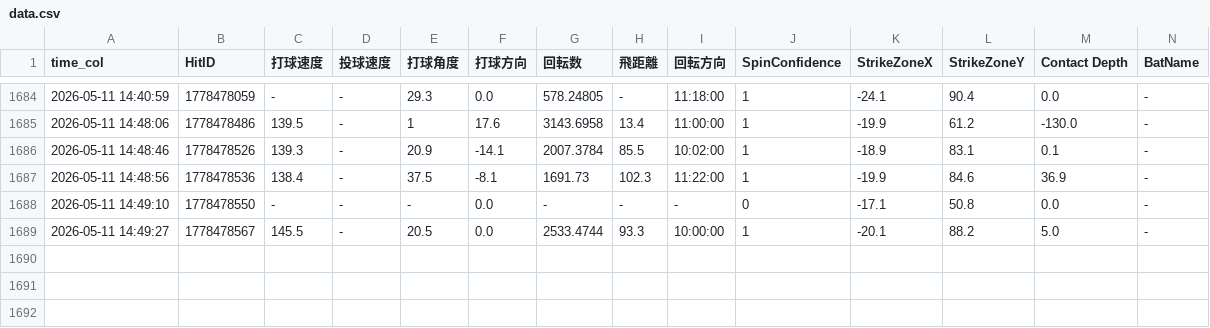
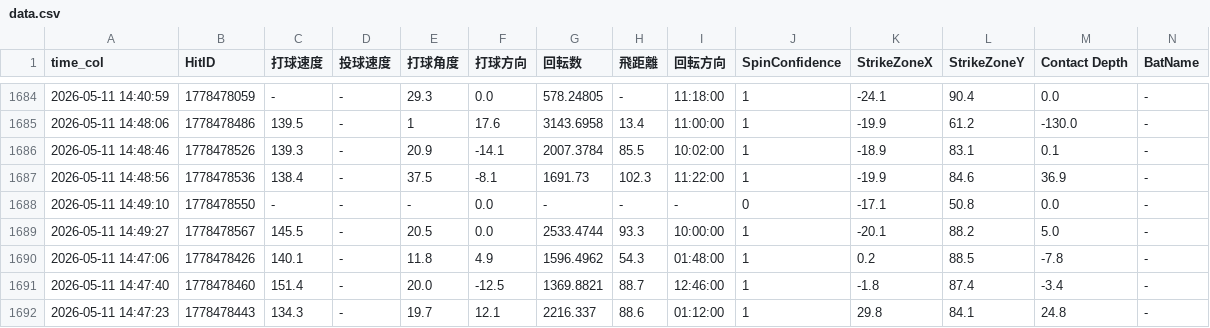
Before and after one commit to sakanatama-hub/Batting-feedback, a CSV file: data.csv, drawn as a sheet; only a part is shown, gaps mark what is left out; rows hold the shown columns only; the diff names each change by its address in the sheet, - before the commit and + after, or states it on an @@ line.

Commit message:
Update data 2026-05-11 11:35:52.178133

```diff
--- a/data.csv
+++ b/data.csv
+row 1690: 2026-05-11 14:47:06 | 1778478426 | 140.1 | - | 11.8 | 4.9 | 1596.4962 | 54.3 | 01:48:00 | 1 | 0.2 | 88.5 | -7.8 | -
+row 1691: 2026-05-11 14:47:40 | 1778478460 | 151.4 | - | 20.0 | -12.5 | 1369.8821 | 88.7 | 12:46:00 | 1 | -1.8 | 87.4 | -3.4 | -
+row 1692: 2026-05-11 14:47:23 | 1778478443 | 134.3 | - | 19.7 | 12.1 | 2216.337 | 88.6 | 01:12:00 | 1 | 29.8 | 84.1 | 24.8 | -
```
